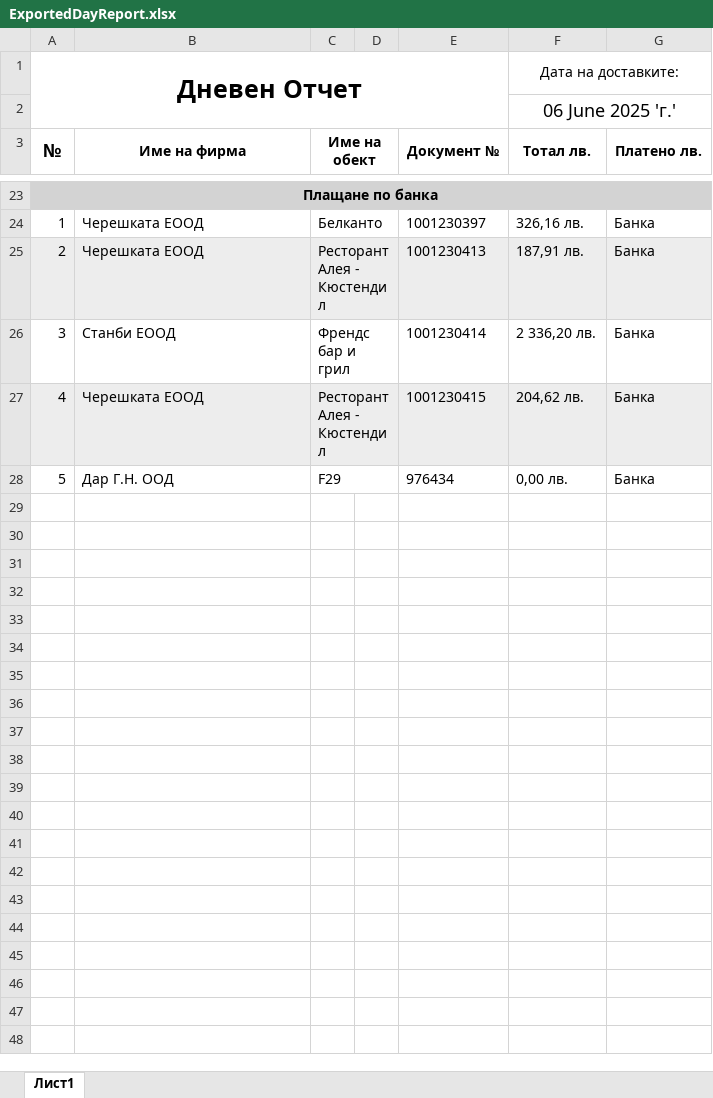
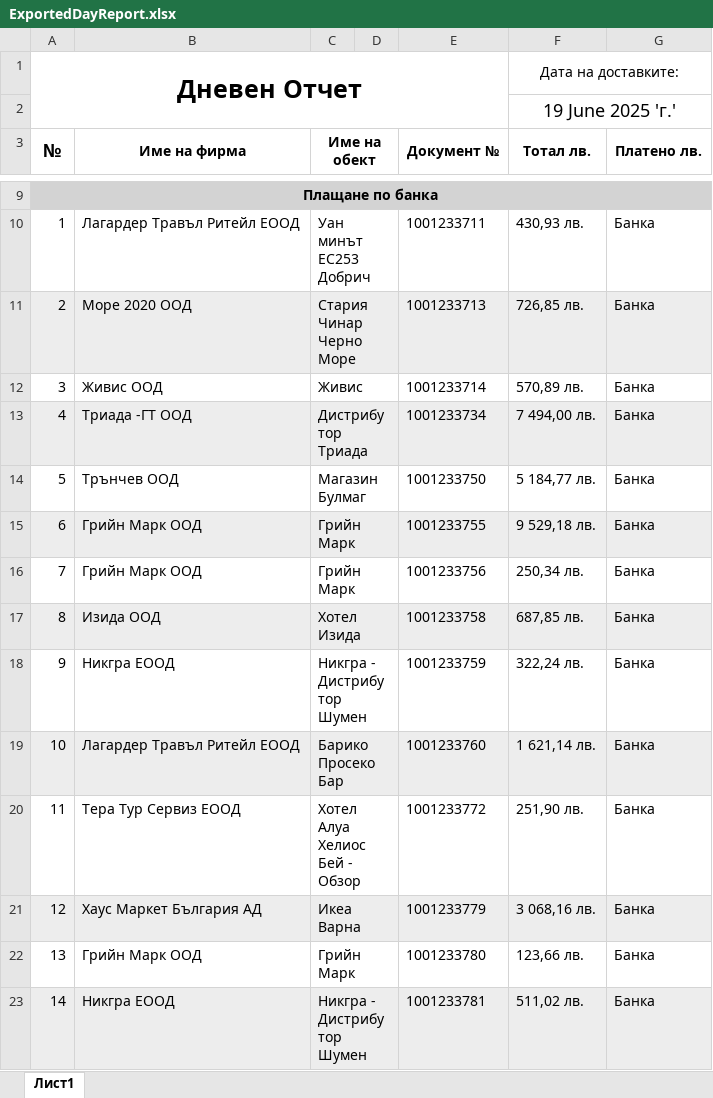
Before and after one commit to Aleksandr-Dobrov/DelitaTrade, an Excel workbook: DayReportsDataBase/ExportFiles/ExportedDayReport.xlsx, sheet Лист1, drawn as a sheet; only a part is shown, gaps mark what is left out; the shorter side is filled out with more unchanged rows; values as stored, in another font and other column widths than the file's, no borders; addresses are those after the commit; the diff covers the shown part only; the diff names each change by its address in the sheet, - before the commit and + after, or states it on an @@ line.

```diff
--- a/DayReportsDataBase/ExportFiles/ExportedDayReport.xlsx (sheet Лист1)
+++ b/DayReportsDataBase/ExportFiles/ExportedDayReport.xlsx (sheet Лист1)
-F2 (Тотал лв.): 06 June 2025 'г.'
+F2 (Тотал лв.): 19 June 2025 'г.'
-B10 (Име на фирма): Черешката ЕООД
+B10 (Име на фирма): Лагардер Травъл Ритейл ЕООД
-C10 (Име на обект): Белканто
+C10 (Име на обект): Уан минът ЕС253 Добрич
-E10 (Документ №): 1001230397
+E10 (Документ №): 1001233711
-F10 (Тотал лв.): 326,16 лв.
+F10 (Тотал лв.): 430,93 лв.
-B11 (Име на фирма): Черешката ЕООД
+B11 (Име на фирма): Море 2020 ООД
-C11 (Име на обект): Ресторант Алея - Кюстендил
+C11 (Име на обект): Стария Чинар Черно Море
-E11 (Документ №): 1001230413
+E11 (Документ №): 1001233713
-F11 (Тотал лв.): 187,91 лв.
+F11 (Тотал лв.): 726,85 лв.
-B12 (Име на фирма): Станби ЕООД
+B12 (Име на фирма): Живис ООД
-C12 (Име на обект): Френдс бар и грил
+C12 (Име на обект): Живис
-E12 (Документ №): 1001230414
+E12 (Документ №): 1001233714
-F12 (Тотал лв.): 2 336,20 лв.
+F12 (Тотал лв.): 570,89 лв.
-B13 (Име на фирма): Черешката ЕООД
+B13 (Име на фирма): Триада -ГТ ООД
-C13 (Име на обект): Ресторант Алея - Кюстендил
+C13 (Име на обект): Дистрибутор Триада
-E13 (Документ №): 1001230415
+E13 (Документ №): 1001233734
-F13 (Тотал лв.): 204,62 лв.
+F13 (Тотал лв.): 7 494,00 лв.
-B14 (Име на фирма): Дар Г.Н. ООД
+B14 (Име на фирма): Трънчев ООД
-C14 (Име на обект): F29
+C14 (Име на обект): Магазин Булмаг
-E14 (Документ №): 976434
+E14 (Документ №): 1001233750
-F14 (Тотал лв.): 0,00 лв.
+F14 (Тотал лв.): 5 184,77 лв.
-row 15: (empty)
+row 15: 6 | Грийн Марк ООД | Грийн Марк |  | 1001233755 | 9 529,18 лв. | Банка
-A15:G15 fill: none
+A15:G15 fill: #EDEDED
+C15:D15 merged
-row 16: (empty)
+row 16: 7 | Грийн Марк ООД | Грийн Марк |  | 1001233756 | 250,34 лв. | Банка
+C16:D16 merged
+row 17: 8 | Изида ООД | Хотел Изида |  | 1001233758 | 687,85 лв. | Банка
+row 18: 9 | Никгра ЕООД | Никгра - Дистрибутор Шумен |  | 1001233759 | 322,24 лв. | Банка
+row 19: 10 | Лагардер Травъл Ритейл ЕООД | Барико Просеко Бар |  | 1001233760 | 1 621,14 лв. | Банка
+row 20: 11 | Тера Тур Сервиз ЕООД | Хотел Алуа Хелиос Бей - Обзор |  | 1001233772 | 251,90 лв. | Банка
+row 21: 12 | Хаус Маркет България АД | Икеа Варна |  | 1001233779 | 3 068,16 лв. | Банка
+row 22: 13 | Грийн Марк ООД | Грийн Марк |  | 1001233780 | 123,66 лв. | Банка
+row 23: 14 | Никгра ЕООД | Никгра - Дистрибутор Шумен |  | 1001233781 | 511,02 лв. | Банка
```
Also changed, not shown: 8 added rows, 16 removed rows, 31 edited cells and cell formats elsewhere in this sheet, DayReportsDataBase/ExportFiles/ReturnProtocol.xlsx.
